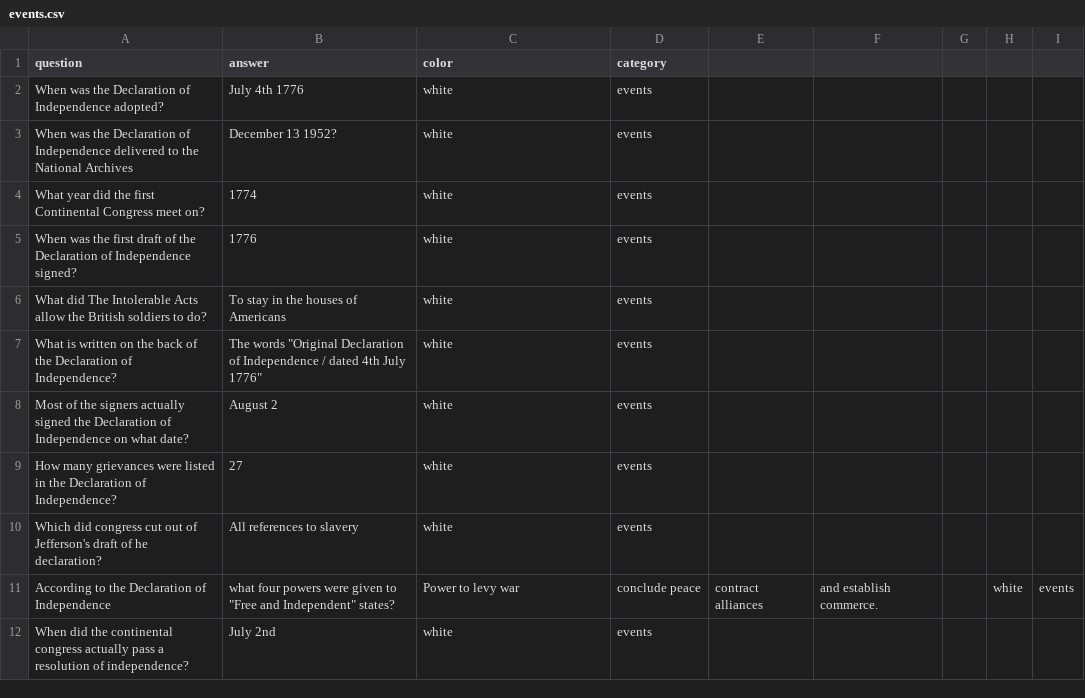
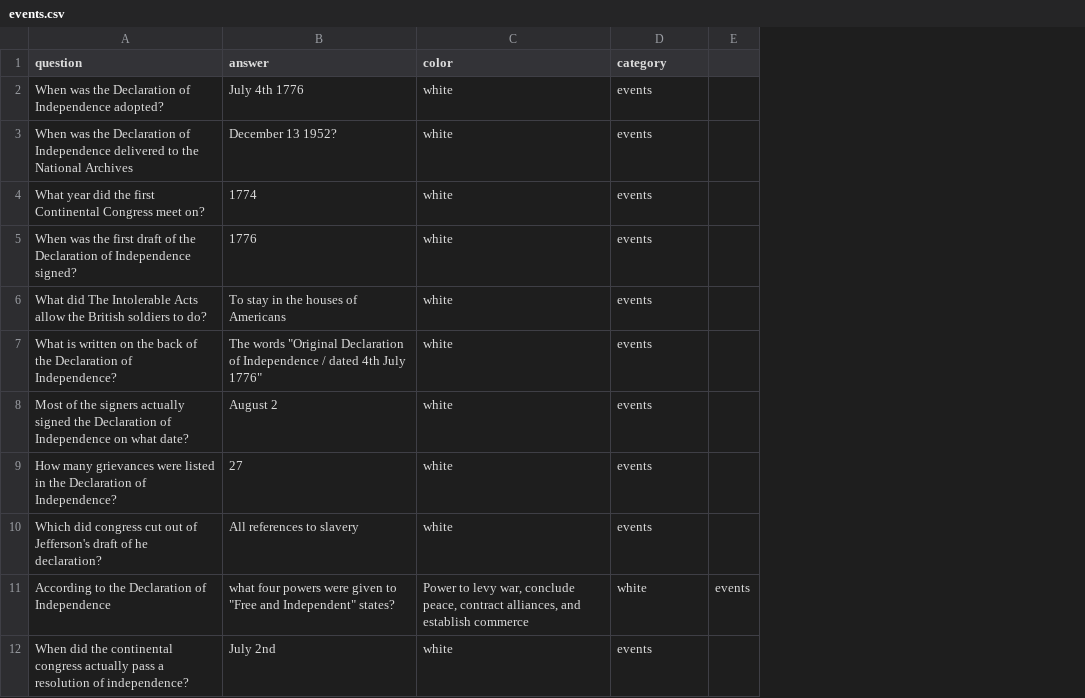
Before and after one commit to skasim/trivial-purfuit, a CSV file: src/question_files/events.csv, drawn as a sheet; the diff names each change by its address in the sheet, - before the commit and + after, or states it on an @@ line.

```diff
--- a/src/question_files/events.csv
+++ b/src/question_files/events.csv
-column E, row 11: contract alliances
-column F, row 11: and establish commerce.
-column G, empty
-column H, row 11: white
-C11 (color): …to levy war
+C11 (color): …to levy war, conclude peace, contract alliances, and establish commerce
-D11 (category): conclude peace
+D11 (category): white
```
Also changed, not shown: 2 other files.
